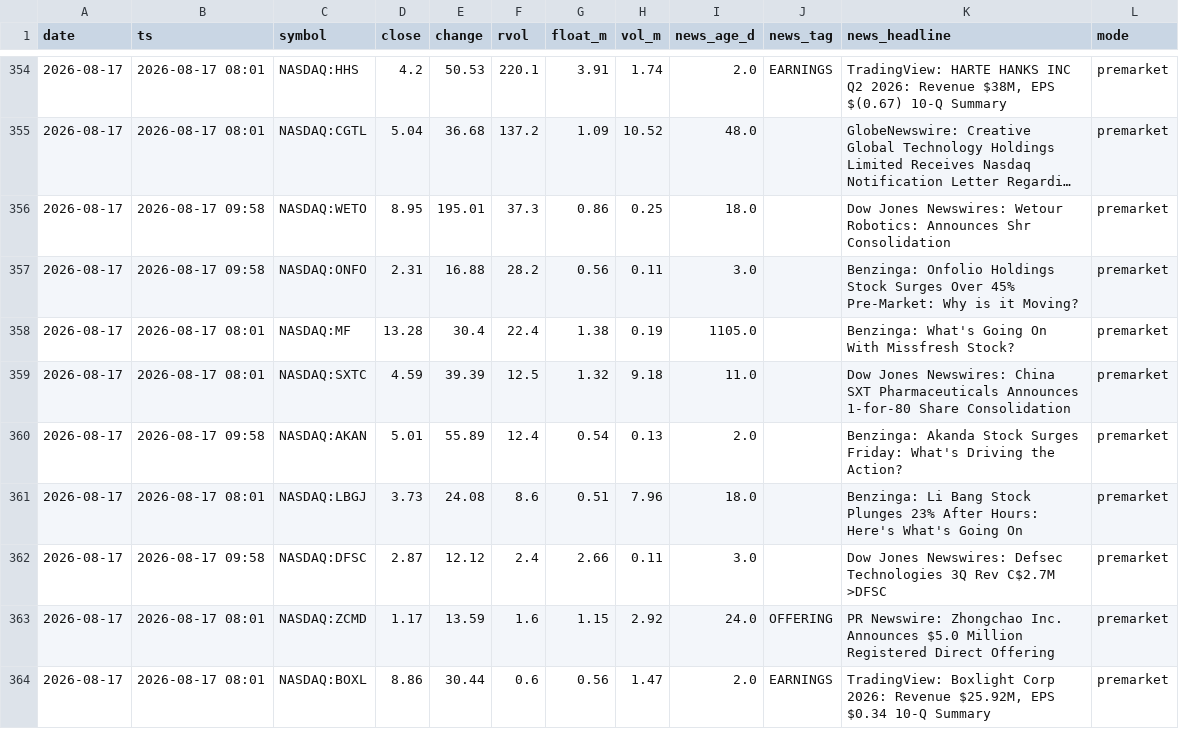
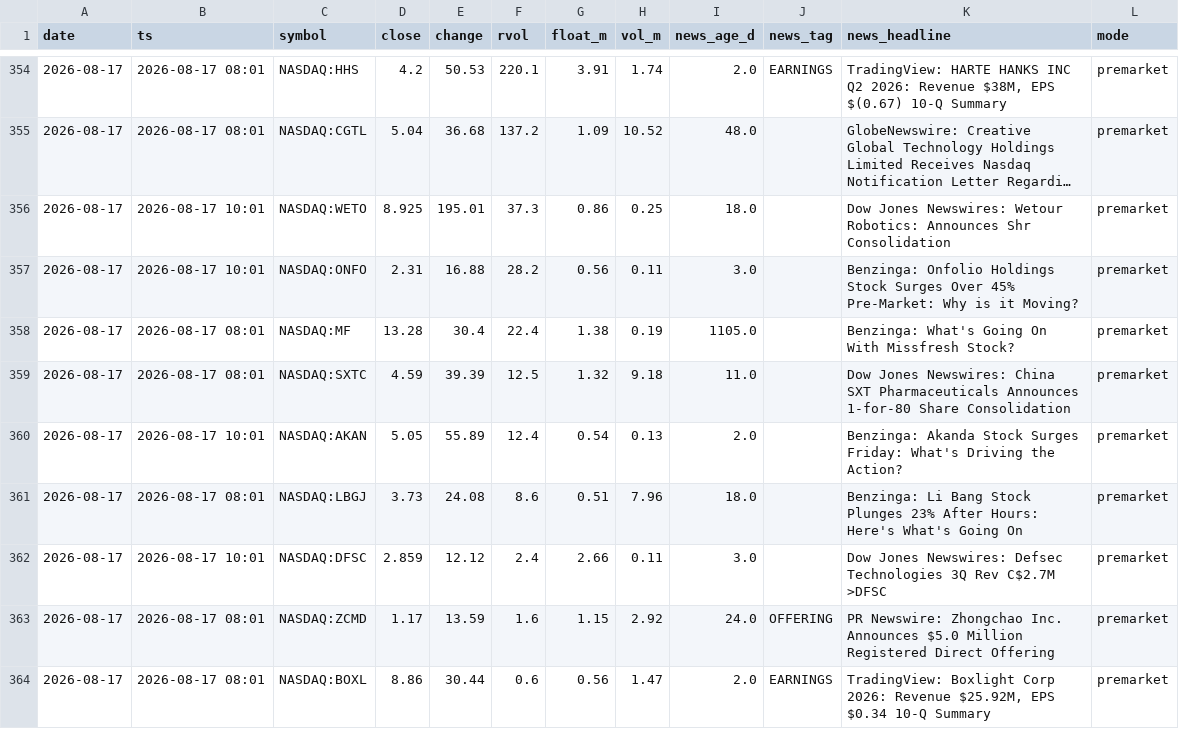
Before and after one commit to ChrisM001/scanner-site, a CSV file: stock_scan_log.csv, drawn as a sheet; only a part is shown, gaps mark what is left out; long unchanged cells end in …; the diff names each change by its address in the sheet, - before the commit and + after, or states it on an @@ line.

```diff
--- a/stock_scan_log.csv
+++ b/stock_scan_log.csv
-B356:B357 (ts): 2026-08-17 09:58
+B356:B357 (ts): 2026-08-17 10:01
-D356 (close): 8.95
+D356 (close): 8.925
-B360 (ts): 2026-08-17 09:58
+B360 (ts): 2026-08-17 10:01
-D360 (close): 5.01
+D360 (close): 5.05
-B362 (ts): 2026-08-17 09:58
+B362 (ts): 2026-08-17 10:01
-D362 (close): 2.87
+D362 (close): 2.859
```
Also changed, not shown: crypto_scan_log.csv, 1 other file.
